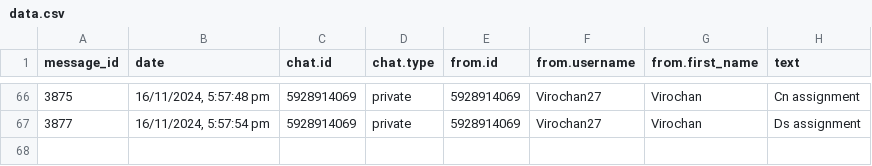
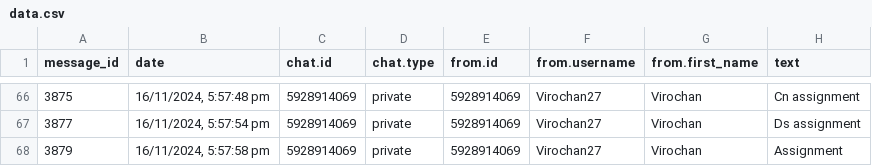
Before and after one commit to 01SU22AI000/abcd, a CSV file: data.csv, drawn as a sheet; only a part is shown, gaps mark what is left out; the diff names each change by its address in the sheet, - before the commit and + after, or states it on an @@ line.

Commit message:
Update data.csv with new data

```diff
--- a/data.csv
+++ b/data.csv
+row 68: 3879 | 16/11/2024, 5:57:58 pm | 5928914069 | private | 5928914069 | Virochan27 | Virochan | Assignment
```
